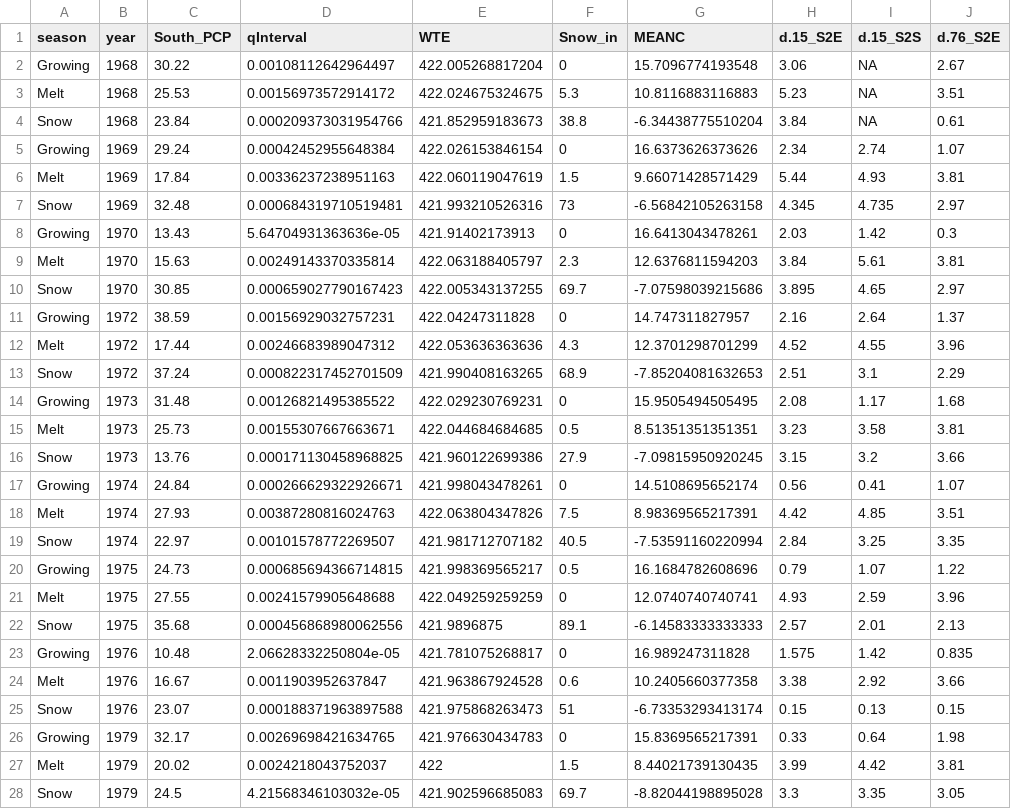
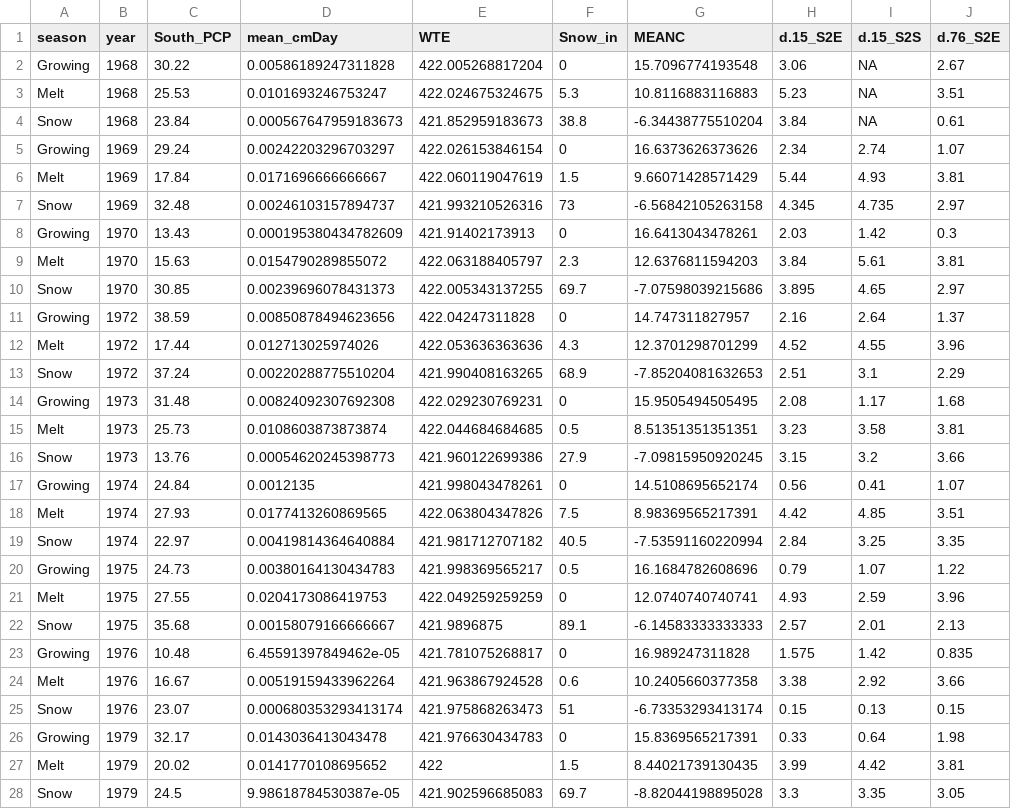
Before and after one commit to mwdjones/process-networks, a CSV file: mef-data/data_compiled_gapfilled_seasonal.csv, drawn as a sheet; only a part is shown; the diff covers the shown part only; the diff names each change by its address in the sheet, - before the commit and + after, or states it on an @@ line.

Commit message:
save data and amended streamflow conversion

```diff
--- a/mef-data/data_compiled_gapfilled_seasonal.csv
+++ b/mef-data/data_compiled_gapfilled_seasonal.csv
-D1: qInterval
+D1: mean_cmDay
-D2 (mean_cmDay): 0.00108112642964497
+D2 (mean_cmDay): 0.00586189247311828
-D3 (mean_cmDay): 0.00156973572914172
+D3 (mean_cmDay): 0.0101693246753247
-D4 (mean_cmDay): 0.000209373031954766
+D4 (mean_cmDay): 0.000567647959183673
-D5 (mean_cmDay): 0.00042452955648384
+D5 (mean_cmDay): 0.00242203296703297
-D6 (mean_cmDay): 0.00336237238951163
+D6 (mean_cmDay): 0.0171696666666667
-D7 (mean_cmDay): 0.000684319710519481
+D7 (mean_cmDay): 0.00246103157894737
-D8 (mean_cmDay): 5.64704931363636e-05
+D8 (mean_cmDay): 0.000195380434782609
-D9 (mean_cmDay): 0.00249143370335814
+D9 (mean_cmDay): 0.0154790289855072
-D10 (mean_cmDay): 0.000659027790167423
+D10 (mean_cmDay): 0.00239696078431373
-D11 (mean_cmDay): 0.00156929032757231
+D11 (mean_cmDay): 0.00850878494623656
-D12 (mean_cmDay): 0.00246683989047312
+D12 (mean_cmDay): 0.012713025974026
-D13 (mean_cmDay): 0.000822317452701509
+D13 (mean_cmDay): 0.00220288775510204
-D14 (mean_cmDay): 0.00126821495385522
+D14 (mean_cmDay): 0.00824092307692308
-D15 (mean_cmDay): 0.00155307667663671
+D15 (mean_cmDay): 0.0108603873873874
-D16 (mean_cmDay): 0.000171130458968825
+D16 (mean_cmDay): 0.00054620245398773
-D17 (mean_cmDay): 0.000266629322926671
+D17 (mean_cmDay): 0.0012135
-D18 (mean_cmDay): 0.00387280816024763
+D18 (mean_cmDay): 0.0177413260869565
-D19 (mean_cmDay): 0.00101578772269507
+D19 (mean_cmDay): 0.00419814364640884
-D20 (mean_cmDay): 0.000685694366714815
+D20 (mean_cmDay): 0.00380164130434783
-D21 (mean_cmDay): 0.00241579905648688
+D21 (mean_cmDay): 0.0204173086419753
-D22 (mean_cmDay): 0.000456868980062556
+D22 (mean_cmDay): 0.00158079166666667
-D23 (mean_cmDay): 2.06628332250804e-05
+D23 (mean_cmDay): 6.45591397849462e-05
-D24 (mean_cmDay): 0.0011903952637847
+D24 (mean_cmDay): 0.00519159433962264
-D25 (mean_cmDay): 0.000188371963897588
+D25 (mean_cmDay): 0.000680353293413174
-D26 (mean_cmDay): 0.00269698421634765
+D26 (mean_cmDay): 0.0143036413043478
-D27 (mean_cmDay): 0.0024218043752037
+D27 (mean_cmDay): 0.0141770108695652
-D28 (mean_cmDay): 4.21568346103032e-05
+D28 (mean_cmDay): 9.98618784530387e-05
```
Also changed, not shown: 91 edited cells elsewhere in this file, 45 other files.
